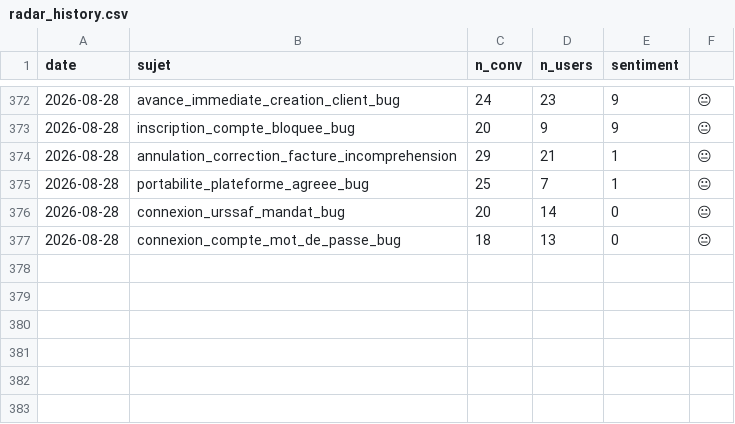
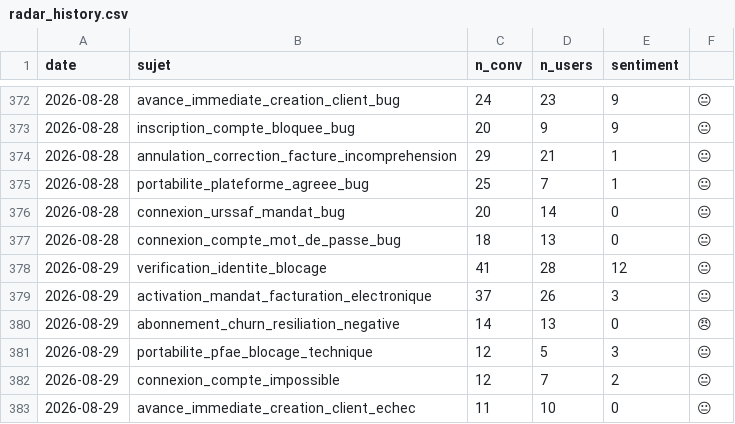
Before and after one commit to RirileR/intercom-cx-dashboard, a CSV file: state/radar_history.csv, drawn as a sheet; only a part is shown, gaps mark what is left out.

```diff
--- a/state/radar_history.csv
+++ b/state/radar_history.csv
@@ -377 +377,7 @@ date,sujet,n_conv,n_users,sentiment
 2026-08-28,connexion_compte_mot_de_passe_bug,18,13,0,😐
+2026-08-29,verification_identite_blocage,41,28,12,😐
+2026-08-29,activation_mandat_facturation_electronique,37,26,3,😐
+2026-08-29,abonnement_churn_resiliation_negative,14,13,0,😠
+2026-08-29,portabilite_pfae_blocage_technique,12,5,3,😐
+2026-08-29,connexion_compte_impossible,12,7,2,😐
+2026-08-29,avance_immediate_creation_client_echec,11,10,0,😐
```
